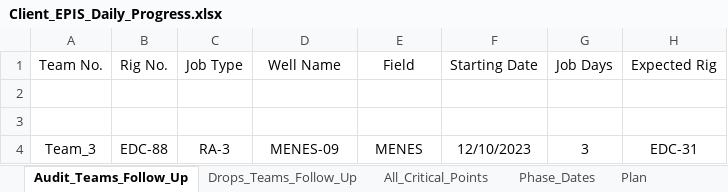
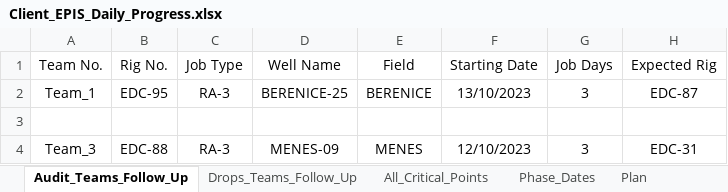
Before and after one commit to EPIS2023/KPC_EPIS_Follow_Up, an Excel workbook: Client_EPIS_Daily_Progress.xlsx, sheet Audit_Teams_Follow_Up, drawn as a sheet; values as stored, in another font and other column widths than the file's, no borders; the diff names each change by its address in the sheet, - before the commit and + after, or states it on an @@ line.

Commit message:
Add files via upload

```diff
--- a/Client_EPIS_Daily_Progress.xlsx (sheet Audit_Teams_Follow_Up)
+++ b/Client_EPIS_Daily_Progress.xlsx (sheet Audit_Teams_Follow_Up)
-row 2: (empty)
+row 2: Team_1 | EDC-95 | RA-3 | BERENICE-25 | BERENICE | 13/10/2023 | 3 | EDC-87
```
Also changed, not shown: sheet Team_Management, sheet Phase_Dates.
